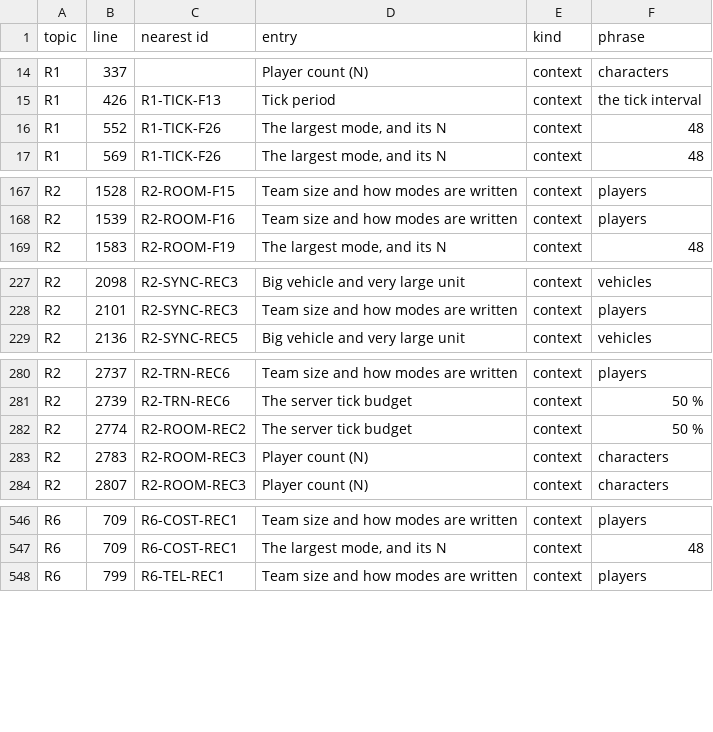
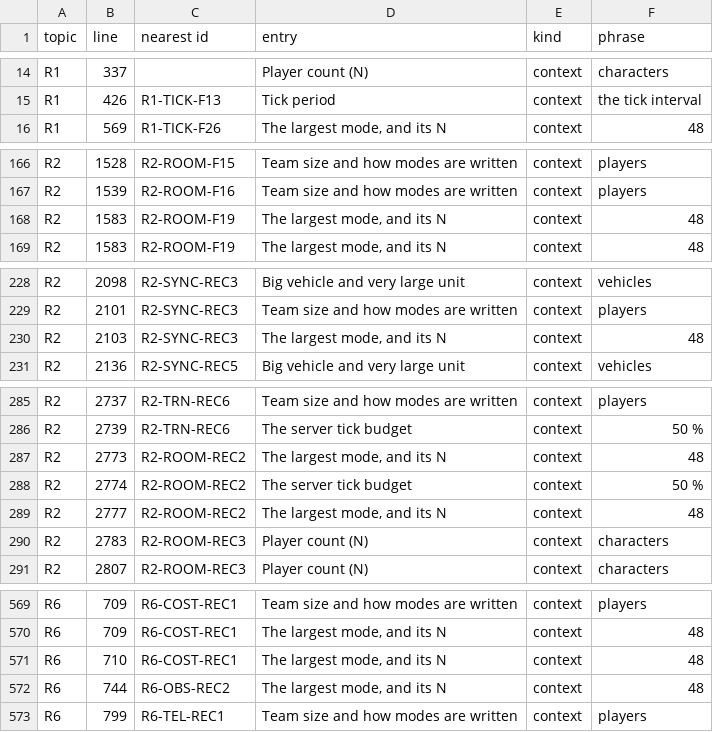
Before and after one commit to Mergincanli/Shamble-Frontlines, a TSV file: .checkpoints/v2-research/scripts/glossary-hits-3c.tsv, drawn as a sheet; only a part is shown, gaps mark what is left out; the diff covers the shown part only.

```diff
--- a/.checkpoints/v2-research/scripts/glossary-hits-3c.tsv
+++ b/.checkpoints/v2-research/scripts/glossary-hits-3c.tsv
@@ -15,3 +15,2 @@ R1	337		Player count (N)	context	characters
 R1	426	R1-TICK-F13	Tick period	context	the tick interval
-R1	552	R1-TICK-F26	The largest mode, and its N	context	48
 R1	569	R1-TICK-F26	The largest mode, and its N	context	48
@@ -168,2 +167,3 @@ R2	1528	R2-ROOM-F15	Team size and how modes are written	context	players
 R2	1539	R2-ROOM-F16	Team size and how modes are written	context	players
+R2	1583	R2-ROOM-F19	The largest mode, and its N	context	48
 R2	1583	R2-ROOM-F19	The largest mode, and its N	context	48
@@ -228,2 +229,3 @@ R2	2098	R2-SYNC-REC3	Big vehicle and very large unit	context	vehicles
 R2	2101	R2-SYNC-REC3	Team size and how modes are written	context	players
+R2	2103	R2-SYNC-REC3	The largest mode, and its N	context	48
 R2	2136	R2-SYNC-REC5	Big vehicle and very large unit	context	vehicles
@@ -281,3 +286,5 @@ R2	2737	R2-TRN-REC6	Team size and how modes are written	context	players
 R2	2739	R2-TRN-REC6	The server tick budget	context	50 %
+R2	2773	R2-ROOM-REC2	The largest mode, and its N	context	48
 R2	2774	R2-ROOM-REC2	The server tick budget	context	50 %
+R2	2777	R2-ROOM-REC2	The largest mode, and its N	context	48
 R2	2783	R2-ROOM-REC3	Player count (N)	context	characters
@@ -547,2 +570,4 @@ R6	709	R6-COST-REC1	Team size and how modes are written	context	players
 R6	709	R6-COST-REC1	The largest mode, and its N	context	48
+R6	710	R6-COST-REC1	The largest mode, and its N	context	48
+R6	744	R6-OBS-REC2	The largest mode, and its N	context	48
 R6	799	R6-TEL-REC1	Team size and how modes are written	context	players
```
Also changed, not shown: 21 added rows, 1 removed row and 1 edited cell elsewhere in this file, .checkpoints/v2-research/scripts/glossary-skipped-3c.tsv, 20 other files.
